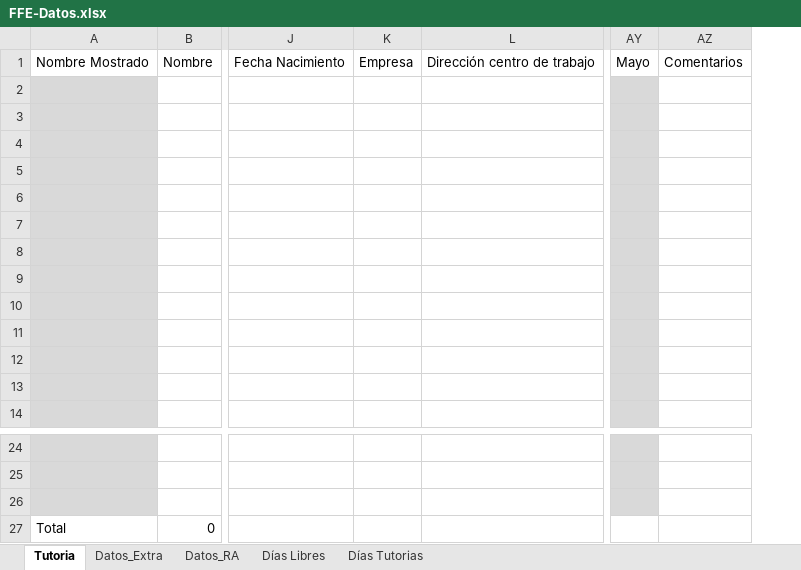
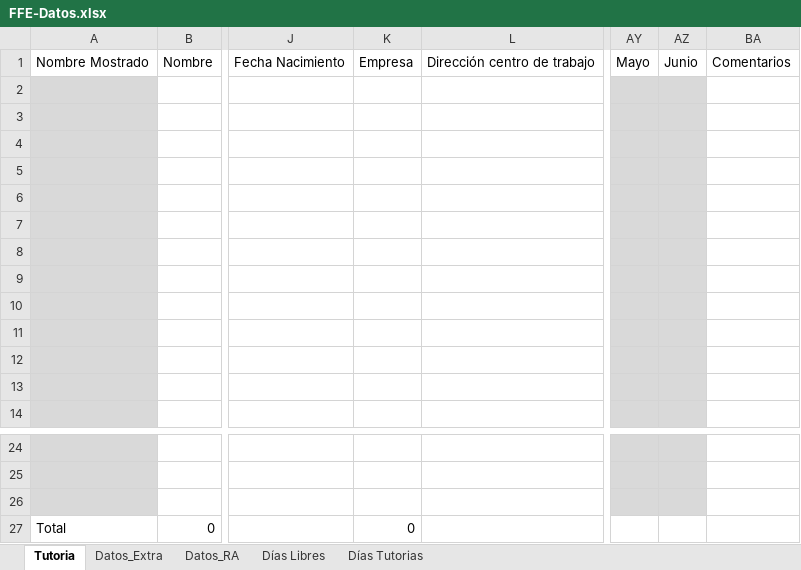
Before and after one commit to mjherrera-fp/ffe-doc-gen, an Excel workbook: src/main/resources/data/FFE-Datos.xlsx, sheet Tutoria, drawn as a sheet; only a part is shown, gaps mark what is left out; values as stored, in another font and other column widths than the file's, no borders; conditional formats and table styles not drawn; the diff names each change by its address in the sheet, - before the commit and + after, or states it on an @@ line.

Commit message:
- Se añade la posibilidad de no generar los PDFs - Se añade al FFE-Datos.xlsx una columna para los dias trabajados de junio - Se modifica la documentación.

```diff
--- a/src/main/resources/data/FFE-Datos.xlsx (sheet Tutoria)
+++ b/src/main/resources/data/FFE-Datos.xlsx (sheet Tutoria)
+column AZ, row 1: Junio
-K27: (empty)
+K27: 0
```
Also changed, not shown: 8 other files.
